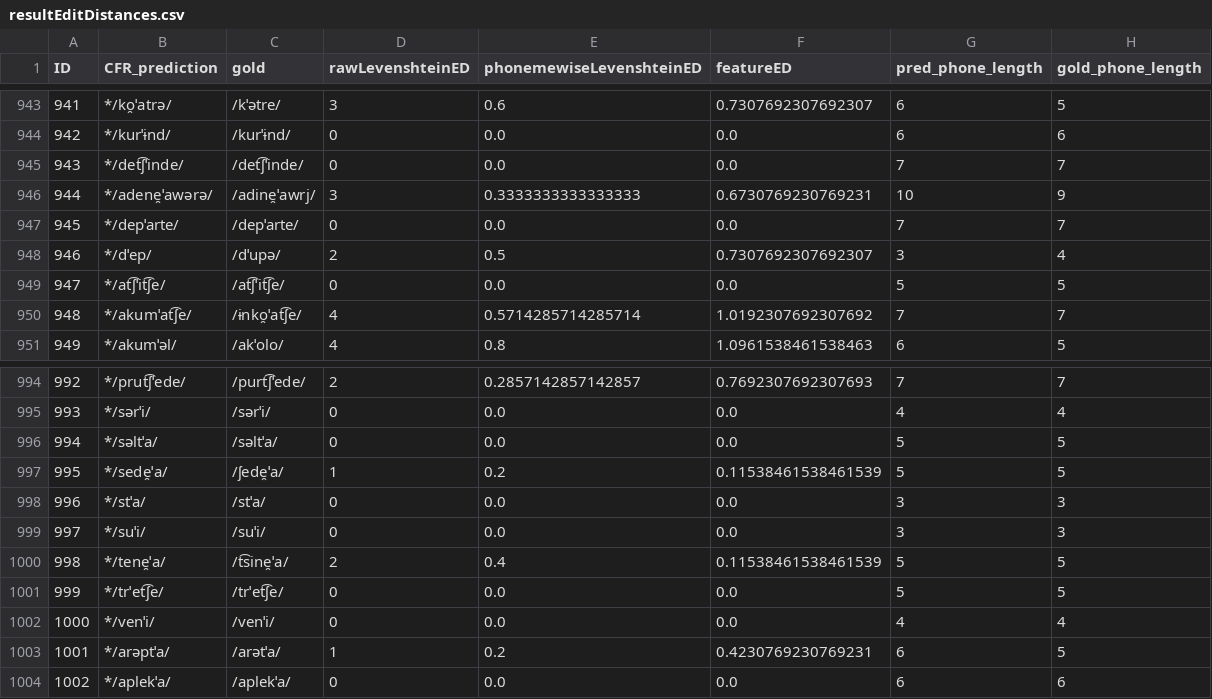
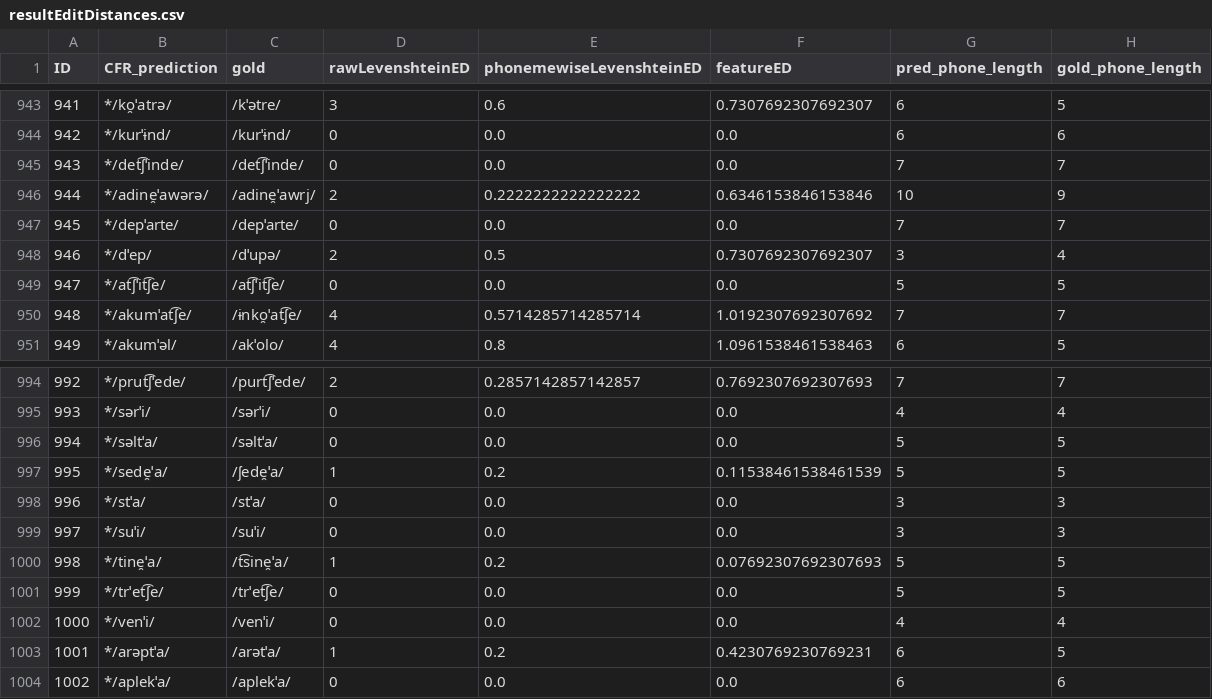
Before and after one commit to clmarr/romanian-cfr, a CSV file: CMrun/resultEditDistances.csv, drawn as a sheet; only a part is shown, gaps mark what is left out.

```diff
--- a/CMrun/resultEditDistances.csv
+++ b/CMrun/resultEditDistances.csv
@@ -945,3 +945,3 @@ ID,CFR_prediction,gold,rawLevenshteinED,phonemewiseLevenshteinED,featureED,pred_
 943,*/det͡ʃˈinde/,/det͡ʃˈinde/,0,0.0,0.0,7,7
-944,*/adene̯ˈawərə/,/adine̯ˈawrj/,3,0.3333333333333333,0.6730769230769231,10,9
+944,*/adine̯ˈawərə/,/adine̯ˈawrj/,2,0.2222222222222222,0.6346153846153846,10,9
 945,*/depˈarte/,/depˈarte/,0,0.0,0.0,7,7
@@ -999,3 +999,3 @@ ID,CFR_prediction,gold,rawLevenshteinED,phonemewiseLevenshteinED,featureED,pred_
 997,*/suˈi/,/suˈi/,0,0.0,0.0,3,3
-998,*/tene̯ˈa/,/t͡sine̯ˈa/,2,0.4,0.11538461538461539,5,5
+998,*/tine̯ˈa/,/t͡sine̯ˈa/,1,0.2,0.07692307692307693,5,5
 999,*/trˈet͡ʃe/,/trˈet͡ʃe/,0,0.0,0.0,5,5
```
Also changed, not shown: CMrun/CMrun_rulewise_output_graph.csv, CMrun/CMrun_stagewise_output_graph.csv, 14 other files.
